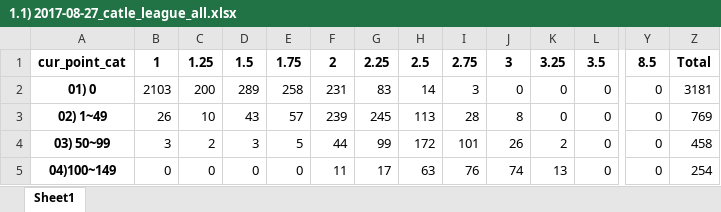
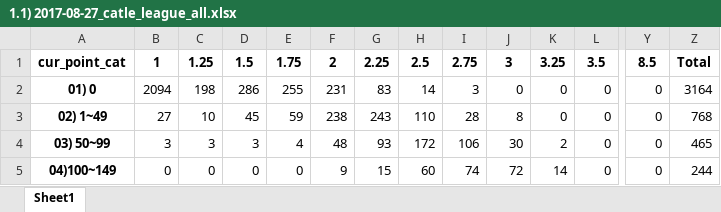
Before and after one commit to heejun8609/Delusion, an Excel workbook: 1. league_castle/1.1) 2017-08-27_catle_league_all.xlsx, sheet Sheet1, drawn as a sheet; only a part is shown, gaps mark what is left out; values as stored, in another font and other column widths than the file's, no borders; the diff covers the shown part only; the diff names each change by its address in the sheet, - before the commit and + after, or states it on an @@ line.

```diff
--- a/1. league_castle/1.1) 2017-08-27_catle_league_all.xlsx (sheet Sheet1)
+++ b/1. league_castle/1.1) 2017-08-27_catle_league_all.xlsx (sheet Sheet1)
-B2: 2103
+B2: 2094
-C2: 200
+C2: 198
-D2: 289
+D2: 286
-E2: 258
+E2: 255
-Z2: 3181
+Z2: 3164
-B3: 26
+B3: 27
-D3: 43
+D3: 45
-E3: 57
+E3: 59
-F3: 239
+F3: 238
-G3: 245
+G3: 243
-H3: 113
+H3: 110
-Z3: 769
+Z3: 768
-C4: 2
+C4: 3
-E4: 5
+E4: 4
-F4: 44
+F4: 48
-G4: 99
+G4: 93
-I4: 101
+I4: 106
-J4: 26
+J4: 30
-Z4: 458
+Z4: 465
-F5: 11
+F5: 9
-G5: 17
+G5: 15
-H5: 63
+H5: 60
-I5: 76
+I5: 74
-J5: 74
+J5: 72
-K5: 13
+K5: 14
-Z5: 254
+Z5: 244
```
Also changed, not shown: 108 edited cells elsewhere in this sheet, 1. league_castle/1.2) 2017-08-24_3day_league_castle_base.xlsx, 1. league_castle/1.2) 2017-08-25_3day_league_castle_base.xlsx, 38 other files.
